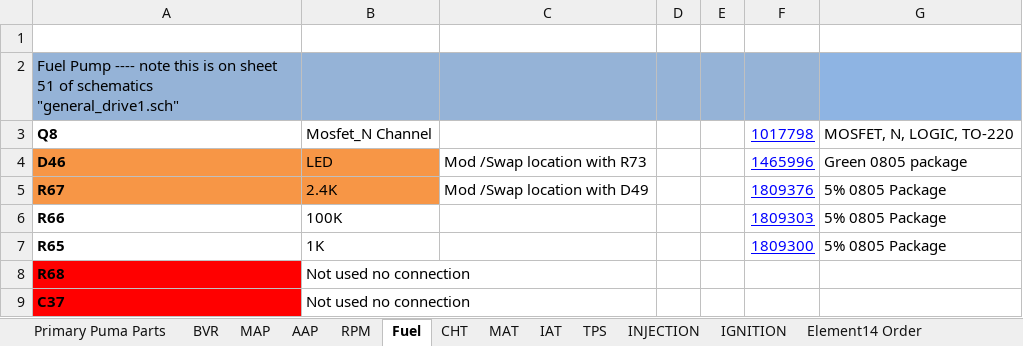
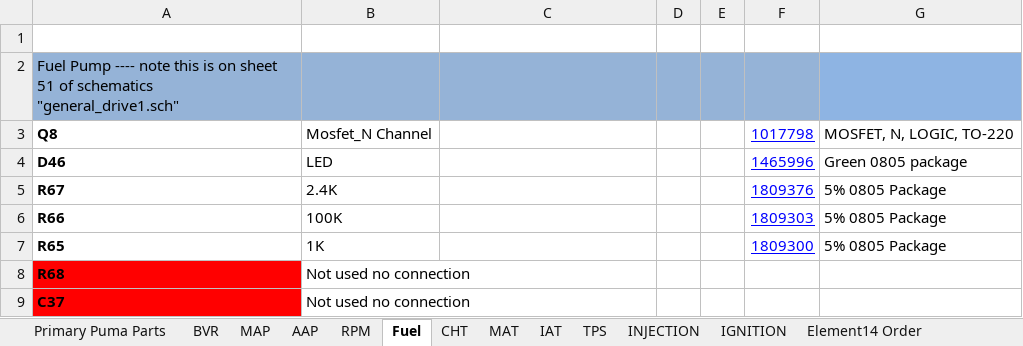
Before and after one commit to presto/Puma-Bom-Element14, an Excel workbook: PumaBom-WithMods-Element14.xlsx, sheet Fuel, drawn as a sheet; values as stored, in another font and other column widths than the file's, no borders; the diff names each change by its address in the sheet, - before the commit and + after, or states it on an @@ line.

```diff
--- a/PumaBom-WithMods-Element14.xlsx (sheet Fuel)
+++ b/PumaBom-WithMods-Element14.xlsx (sheet Fuel)
-A4:B5 fill: #F79646
+A4:B5 fill: none
-C4: Mod /Swap location with R73
+C4: (empty)
-C5: Mod /Swap location with D49
+C5: (empty)
```
Also changed, not shown: sheet Primary Puma Parts, sheet CHT, sheet MAP, sheet IGNITION.
